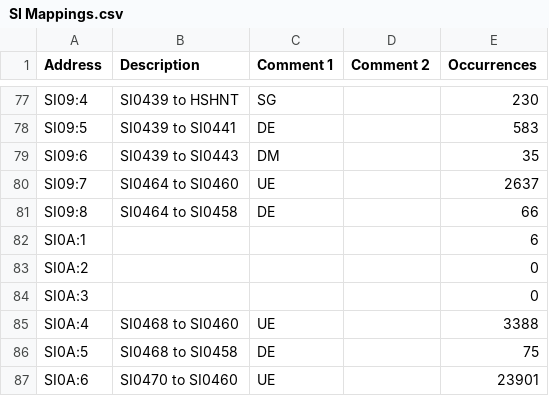
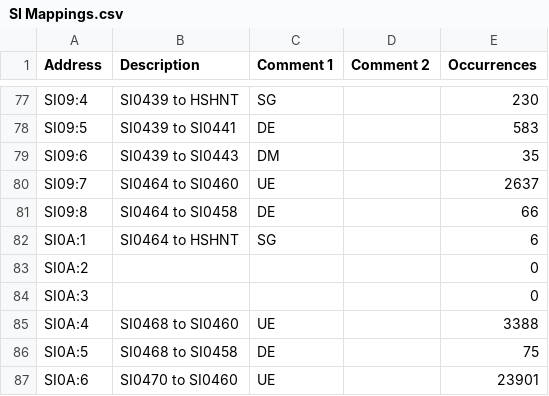
Before and after one commit to Shwam3/EASMData, a CSV file: SI Mappings.csv, drawn as a sheet; only a part is shown, gaps mark what is left out.

```diff
--- a/SI Mappings.csv
+++ b/SI Mappings.csv
@@ -81,3 +81,3 @@ SI09:7,SI0464 to SI0460,UE,,2637
 SI09:8,SI0464 to SI0458,DE,,66
-SI0A:1,,,,6
+SI0A:1,SI0464 to HSHNT,SG,,6
 SI0A:2,,,,0
```
Also changed, not shown: SX Mappings.csv, UR Mappings.csv, 3 other files.
